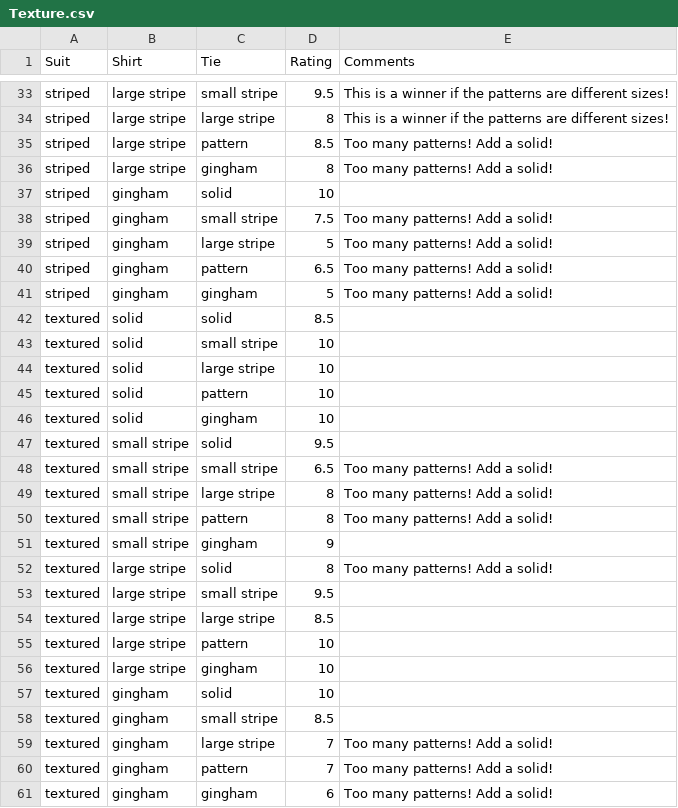
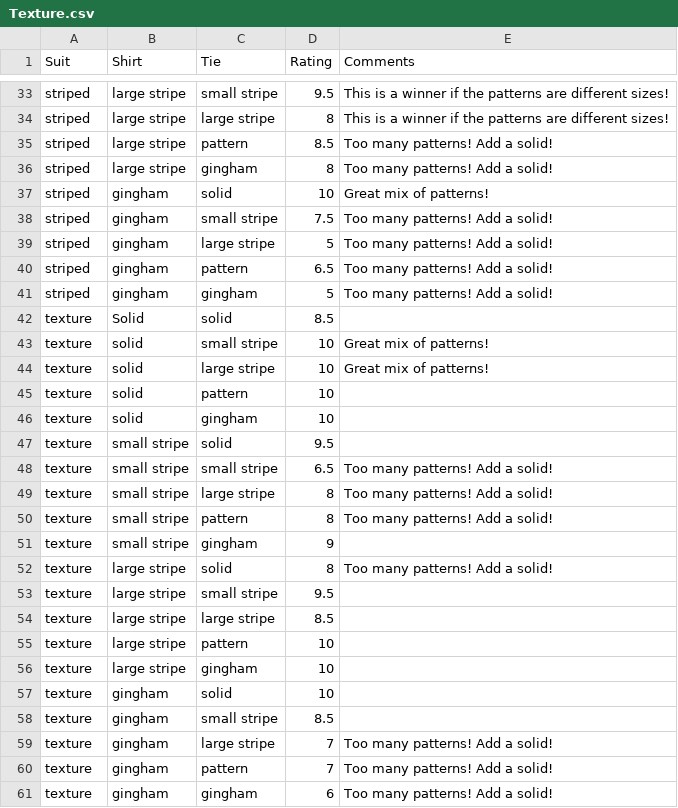
Before and after one commit to CharlesLex/Suit-Up, a CSV file: Suit Up/Texture.csv, drawn as a sheet; only a part is shown, gaps mark what is left out; the diff covers the shown part only.

```diff
--- a/Suit Up/Texture.csv
+++ b/Suit Up/Texture.csv
@@ -36,3 +36,3 @@ striped,large stripe,pattern,8.5,Too many patterns! Add a solid!
 striped,large stripe,gingham,8,Too many patterns! Add a solid!
-striped,gingham,solid,10,
+striped,gingham,solid,10,Great mix of patterns!
 striped,gingham,small stripe,7.5,Too many patterns! Add a solid!
@@ -41,21 +41,21 @@ striped,gingham,pattern,6.5,Too many patterns! Add a solid!
 striped,gingham,gingham,5,Too many patterns! Add a solid!
-textured,solid,solid,8.5,
-textured,solid,small stripe,10,
-textured,solid,large stripe,10,
-textured,solid,pattern,10,
-textured,solid,gingham,10,
-textured,small stripe,solid,9.5,
-textured,small stripe,small stripe,6.5,Too many patterns! Add a solid!
-textured,small stripe,large stripe,8,Too many patterns! Add a solid!
-textured,small stripe,pattern,8,Too many patterns! Add a solid!
-textured,small stripe,gingham,9,
-textured,large stripe,solid,8,Too many patterns! Add a solid!
-textured,large stripe,small stripe,9.5,
-textured,large stripe,large stripe,8.5,
-textured,large stripe,pattern,10,
-textured,large stripe,gingham,10,
-textured,gingham,solid,10,
-textured,gingham,small stripe,8.5,
-textured,gingham,large stripe,7,Too many patterns! Add a solid!
-textured,gingham,pattern,7,Too many patterns! Add a solid!
-textured,gingham,gingham,6,Too many patterns! Add a solid!
+texture,Solid,solid,8.5,
+texture,solid,small stripe,10,Great mix of patterns!
+texture,solid,large stripe,10,Great mix of patterns!
+texture,solid,pattern,10,
+texture,solid,gingham,10,
+texture,small stripe,solid,9.5,
+texture,small stripe,small stripe,6.5,Too many patterns! Add a solid!
+texture,small stripe,large stripe,8,Too many patterns! Add a solid!
+texture,small stripe,pattern,8,Too many patterns! Add a solid!
+texture,small stripe,gingham,9,
+texture,large stripe,solid,8,Too many patterns! Add a solid!
+texture,large stripe,small stripe,9.5,
+texture,large stripe,large stripe,8.5,
+texture,large stripe,pattern,10,
+texture,large stripe,gingham,10,
+texture,gingham,solid,10,
+texture,gingham,small stripe,8.5,
+texture,gingham,large stripe,7,Too many patterns! Add a solid!
+texture,gingham,pattern,7,Too many patterns! Add a solid!
+texture,gingham,gingham,6,Too many patterns! Add a solid!
```
Also changed, not shown: 9 edited cells elsewhere in this file, Suit Up/Colors.csv, 42 other files.
